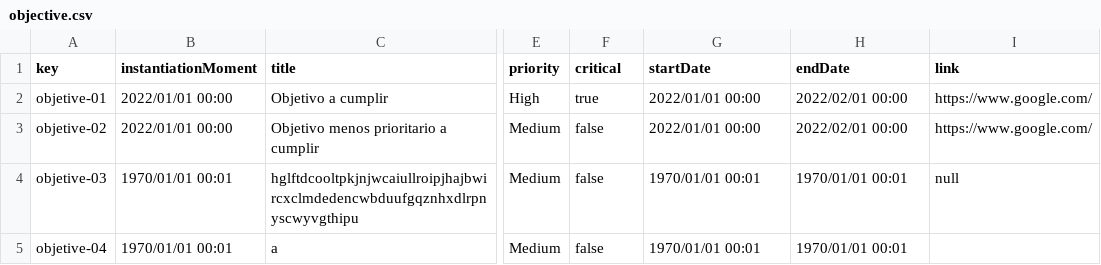
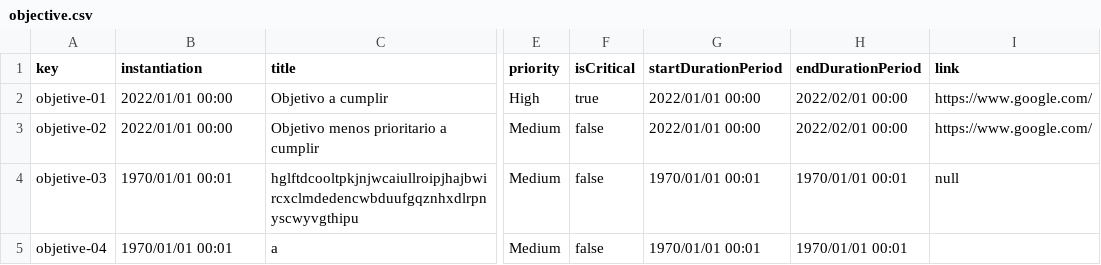
Before and after one commit to karyouben/Acme-SF-D04, a CSV file: src/main/webapp/WEB-INF/resources/sample-data/objective.csv, drawn as a sheet; only a part is shown, gaps mark what is left out; the diff names each change by its address in the sheet, - before the commit and + after, or states it on an @@ line.

Commit message:
Modificaciones de Objective

```diff
--- a/src/main/webapp/WEB-INF/resources/sample-data/objective.csv
+++ b/src/main/webapp/WEB-INF/resources/sample-data/objective.csv
-B1: instantiationMoment
+B1: instantiation
-F1: critical
+F1: isCritical
-G1: startDate
+G1: startDurationPeriod
-H1: endDate
+H1: endDurationPeriod
```
Also changed, not shown: 13 other files.
